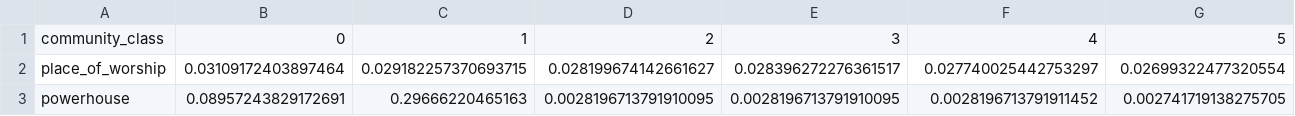
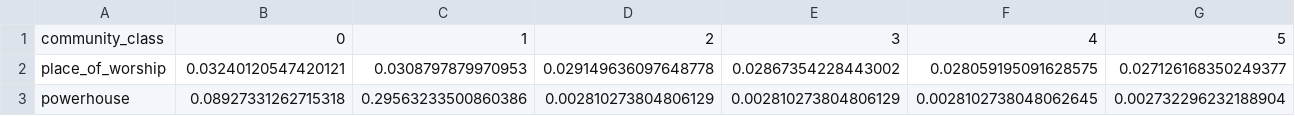
Before and after one commit to ssossou-liege/MicroGridsPy-Expansion, a CSV file: data/ramp_params/reference/community_class_profiles.csv, drawn as a sheet; only a part is shown; the diff covers the shown part only; the diff names each change by its address in the sheet, - before the commit and + after, or states it on an @@ line.

```diff
--- a/data/ramp_params/reference/community_class_profiles.csv
+++ b/data/ramp_params/reference/community_class_profiles.csv
-B2: 0.03109172403897464
+B2: 0.03240120547420121
-C2: 0.029182257370693715
+C2: 0.0308797879970953
-D2: 0.028199674142661627
+D2: 0.029149636097648778
-E2: 0.028396272276361517
+E2: 0.02867354228443002
-F2: 0.027740025442753297
+F2: 0.028059195091628575
-G2: 0.02699322477320554
+G2: 0.027126168350249377
-B3: 0.08957243829172691
+B3: 0.08927331262715318
-C3: 0.29666220465163
+C3: 0.29563233500860386
-D3: 0.0028196713791910095
+D3: 0.002810273804806129
-E3: 0.0028196713791910095
+E3: 0.002810273804806129
-F3: 0.0028196713791911452
+F3: 0.0028102738048062645
-G3: 0.002741719138275705
+G3: 0.002732296232188904
```
Also changed, not shown: 42 edited cells elsewhere in this file, data/ramp_params/reference/archetype_hourly_shapes.csv, data/ramp_params/reference/archetype_profiles.csv, 15 other files.
